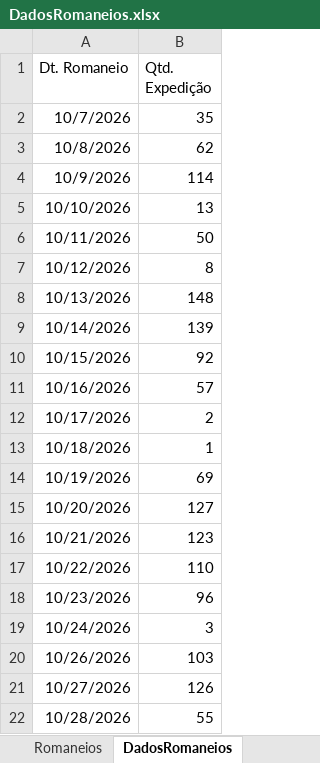
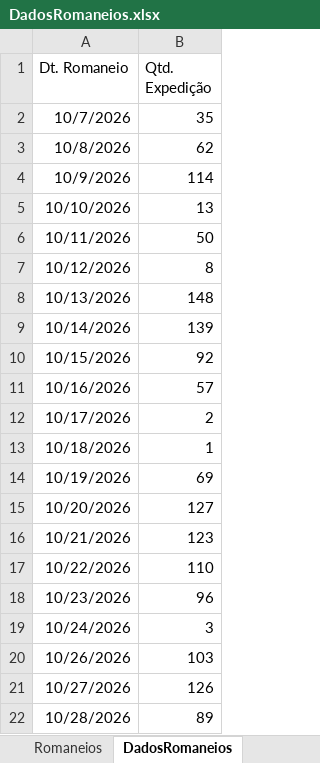
Before and after one commit to Retr00-Br/AcompanhamentoProducao, an Excel workbook: DadosRomaneios.xlsx, sheet DadosRomaneios, drawn as a sheet; values as stored, in another font and other column widths than the file's, no borders; the diff names each change by its address in the sheet, - before the commit and + after, or states it on an @@ line.

```diff
--- a/DadosRomaneios.xlsx (sheet DadosRomaneios)
+++ b/DadosRomaneios.xlsx (sheet DadosRomaneios)
-B22 (Qtd. Expedição): 55
+B22 (Qtd. Expedição): 89
```
Also changed, not shown: sheet Romaneios, DadosFaturamento.xlsx, DadosProducao.xlsx.
